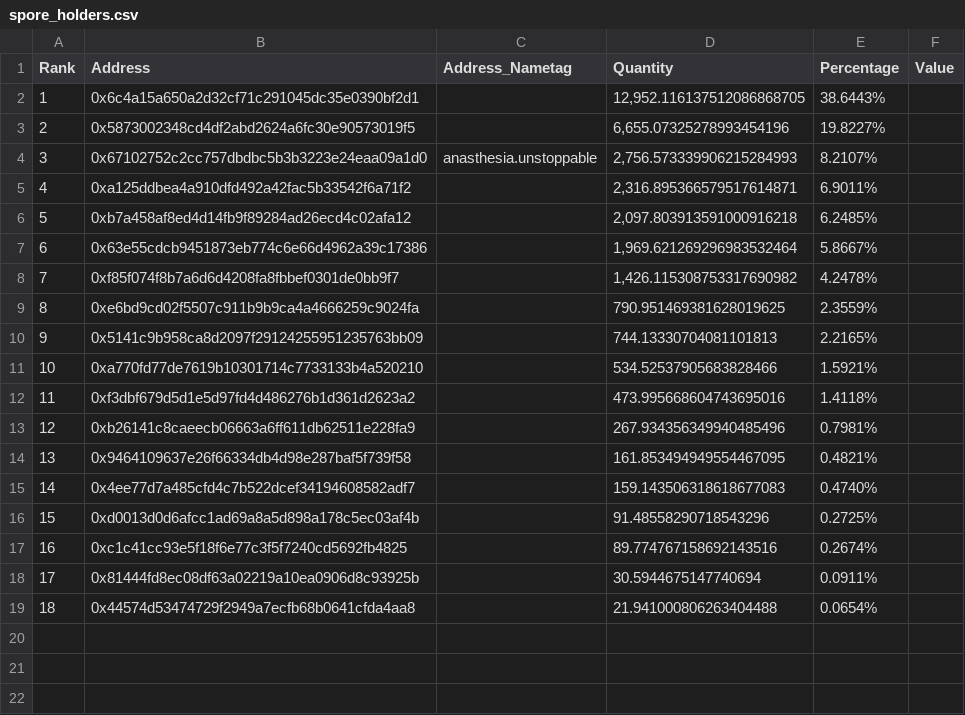
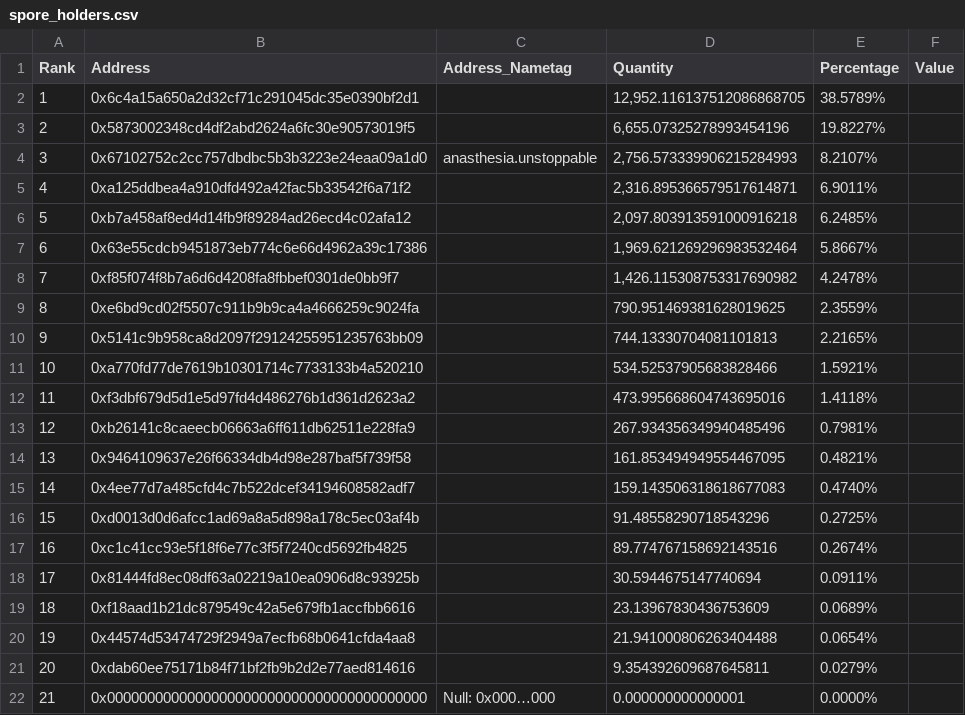
Before and after one commit to GUW00/Airdrops, a CSV file: spore_holders.csv, drawn as a sheet; addresses are those after the commit; the diff names each change by its address in the sheet, - before the commit and + after, or states it on an @@ line.

```diff
--- a/spore_holders.csv
+++ b/spore_holders.csv
-E2 (Percentage): 38.6443%
+E2 (Percentage): 38.5789%
+row 19: 18 | 0xf18aad1b21dc879549c42a5e679fb1accfbb6616 |  | 23.13967830436753609 | 0.0689%
@@ column A (Rank) renumbered in row 20 @@
+row 21: 20 | 0xdab60ee75171b84f71bf2fb9b2d2e77aed814616 |  | 9.354392609687645811 | 0.0279%
+row 22: 21 | 0x0000000000000000000000000000000000000000 | Null: 0x000…000 | 0.000000000000001 | 0.0000%
```
Also changed, not shown: shroom_holders.csv, 5 other files.
